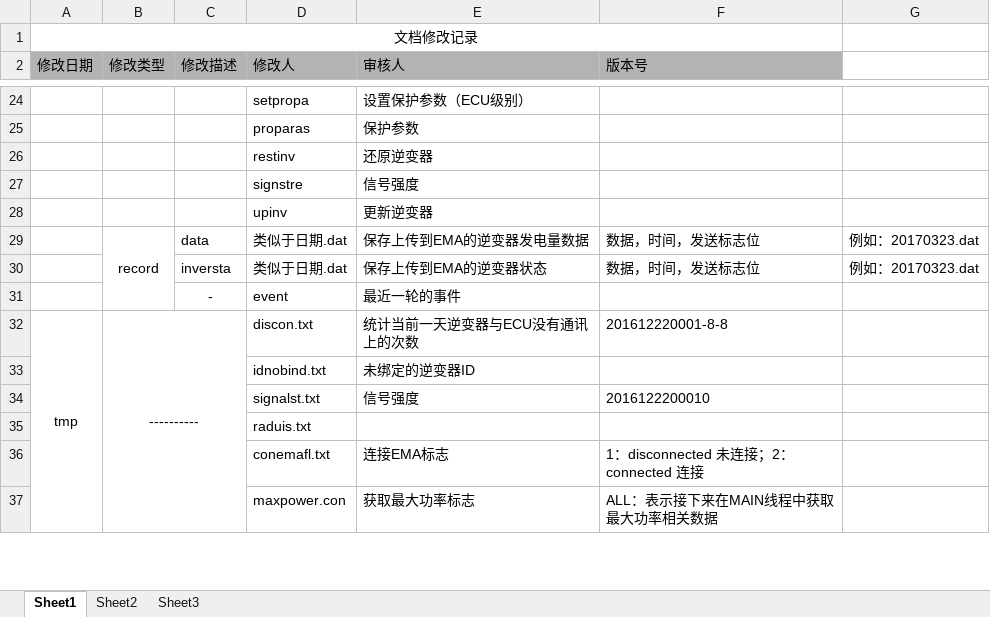
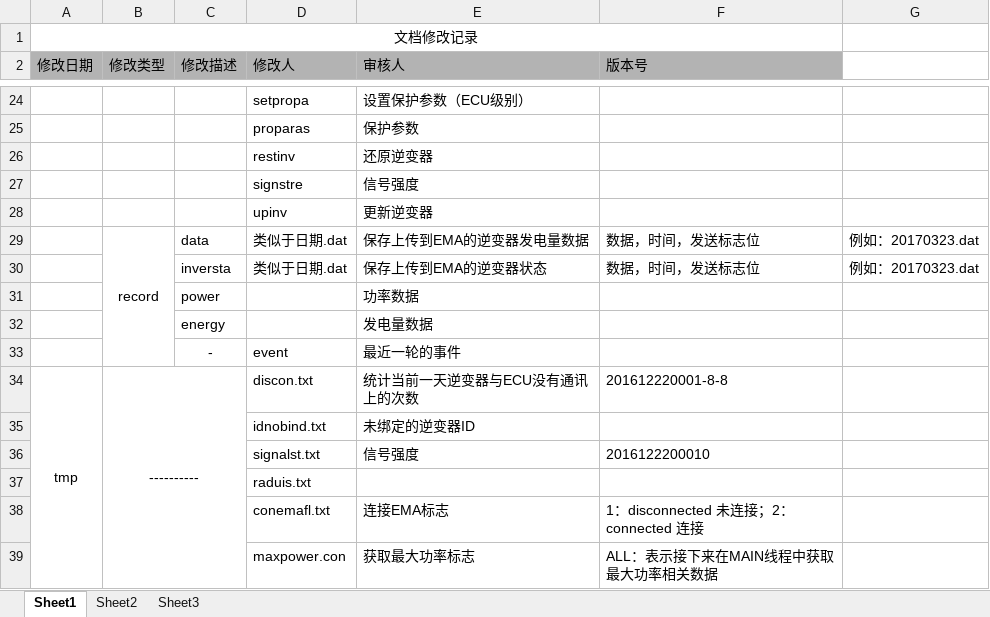
Before and after one commit to tomyqg/STM32_RTT_F107, an Excel workbook: document/文件设计清单.xlsx, sheet Sheet1, drawn as a sheet; only a part is shown, gaps mark what is left out; values as stored, in another font and other column widths than the file's, no borders; the diff names each change by its address in the sheet, - before the commit and + after, or states it on an @@ line.

```diff
--- a/document/文件设计清单.xlsx (sheet Sheet1)
+++ b/document/文件设计清单.xlsx (sheet Sheet1)
+row 31:  |  | power |  | 功率数据
+row 32:  |  | energy |  | 发电量数据
```
Also changed, not shown: 12 other files.
